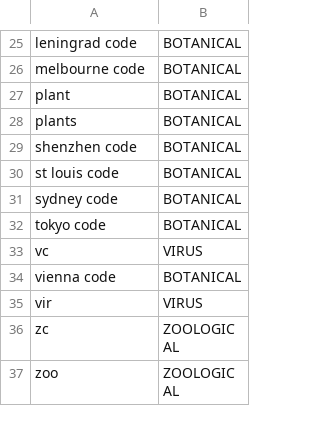
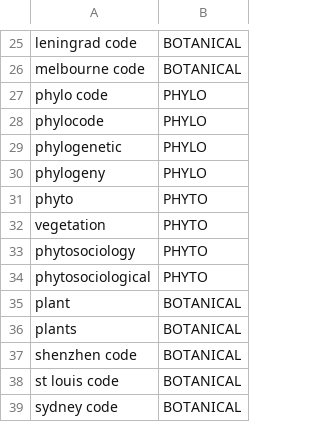
Before and after one commit to CatalogueOfLife/backend, a CSV file: parser/src/main/resources/parser/dicts/nomcode.csv, drawn as a sheet; only a part is shown, gaps mark what is left out; the shorter side is filled out with more unchanged rows.

Commit message:
Map more nom code values in parser

```diff
--- a/parser/src/main/resources/parser/dicts/nomcode.csv
+++ b/parser/src/main/resources/parser/dicts/nomcode.csv
@@ -26,2 +26,10 @@ leningrad code,BOTANICAL
 melbourne code,BOTANICAL
+phylo code,PHYLO
+phylocode,PHYLO
+phylogenetic,PHYLO
+phylogeny,PHYLO
+phyto,PHYTO
+vegetation,PHYTO
+phytosociology,PHYTO
+phytosociological,PHYTO
 plant,BOTANICAL
```
Also changed, not shown: 1 other file.
